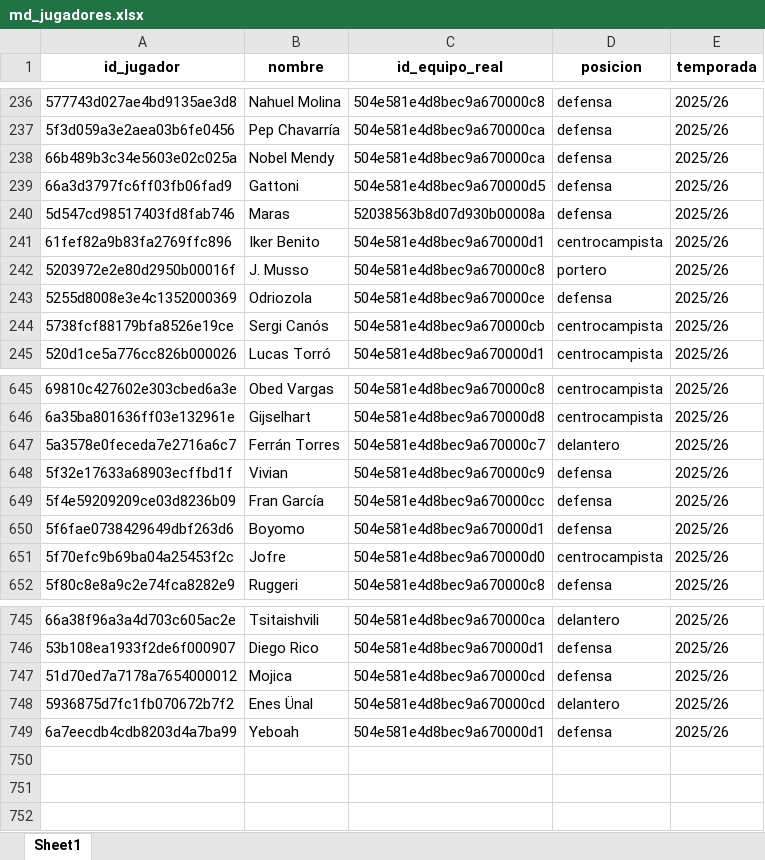
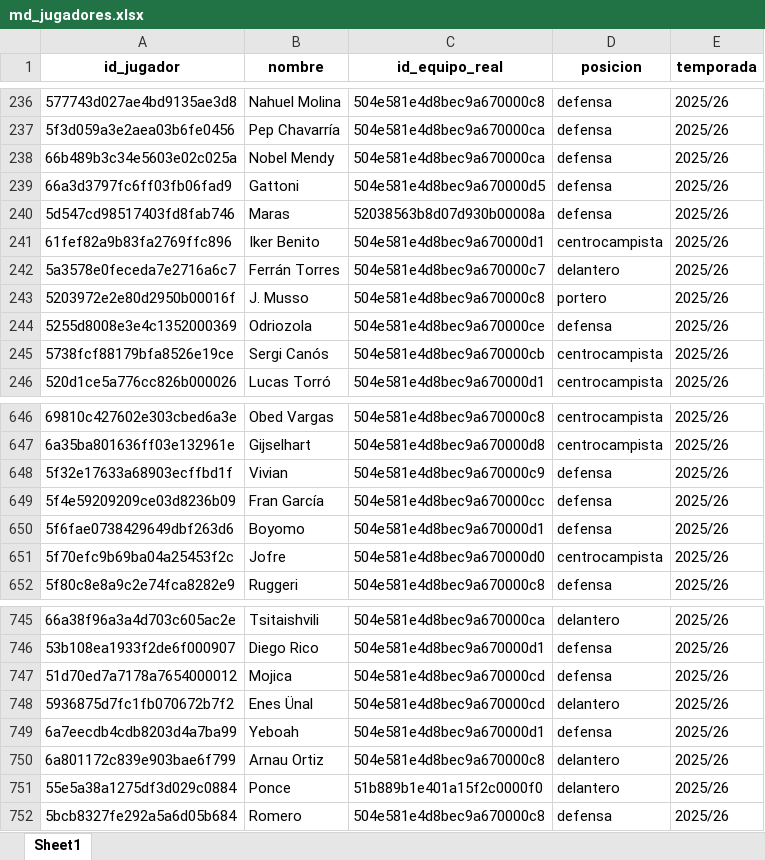
Before and after one commit to kelo71bis/FutmondoBOT, an Excel workbook: datos/maestros/md_jugadores.xlsx, sheet Sheet1, drawn as a sheet; only a part is shown, gaps mark what is left out; values as stored, in another font and other column widths than the file's, no borders; the diff names each change by its address in the sheet, - before the commit and + after, or states it on an @@ line.

```diff
--- a/datos/maestros/md_jugadores.xlsx (sheet Sheet1)
+++ b/datos/maestros/md_jugadores.xlsx (sheet Sheet1)
@@ row 647 moved to row 242: 5a3578e0feceda7e2716a6c7 @@
+row 750: 6a801172c839e903bae6f799 | Arnau Ortiz | 504e581e4d8bec9a670000c8 | delantero | 2025/26
+row 751: 55e5a38a1275df3d029c0884 | Ponce | 51b889b1e401a15f2c0000f0 | delantero | 2025/26
+row 752: 5bcb8327fe292a5a6d05b684 | Romero | 504e581e4d8bec9a670000c8 | defensa | 2025/26
```
Also changed, not shown: datos/hechos/td_admin.xlsx, datos/hechos/td_rendimiento_2025_26.xlsx, 5 other files.
